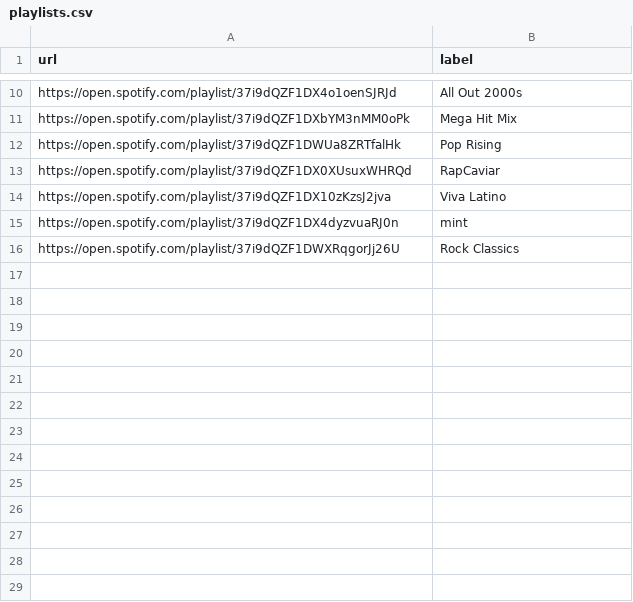
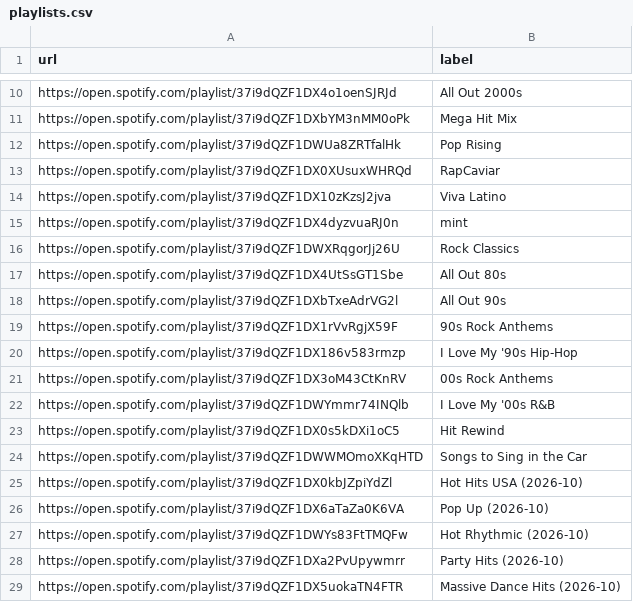
Before and after one commit to Aurelien-Choron/museme, a CSV file: pipeline/playlists.csv, drawn as a sheet; only a part is shown, gaps mark what is left out; the diff names each change by its address in the sheet, - before the commit and + after, or states it on an @@ line.

```diff
--- a/pipeline/playlists.csv
+++ b/pipeline/playlists.csv
+row 17: https://open.spotify.com/playlist/37i9dQZF1DX4UtSsGT1Sbe | All Out 80s
+row 18: https://open.spotify.com/playlist/37i9dQZF1DXbTxeAdrVG2l | All Out 90s
+row 19: https://open.spotify.com/playlist/37i9dQZF1DX1rVvRgjX59F | 90s Rock Anthems
+row 20: https://open.spotify.com/playlist/37i9dQZF1DX186v583rmzp | I Love My '90s Hip-Hop
+row 21: https://open.spotify.com/playlist/37i9dQZF1DX3oM43CtKnRV | 00s Rock Anthems
+row 22: https://open.spotify.com/playlist/37i9dQZF1DWYmmr74INQlb | I Love My '00s R&B
+row 23: https://open.spotify.com/playlist/37i9dQZF1DX0s5kDXi1oC5 | Hit Rewind
+row 24: https://open.spotify.com/playlist/37i9dQZF1DWWMOmoXKqHTD | Songs to Sing in the Car
+row 25: https://open.spotify.com/playlist/37i9dQZF1DX0kbJZpiYdZl | Hot Hits USA (2026-10)
+row 26: https://open.spotify.com/playlist/37i9dQZF1DX6aTaZa0K6VA | Pop Up (2026-10)
+row 27: https://open.spotify.com/playlist/37i9dQZF1DWYs83FtTMQFw | Hot Rhythmic (2026-10)
+row 28: https://open.spotify.com/playlist/37i9dQZF1DXa2PvUpywmrr | Party Hits (2026-10)
+row 29: https://open.spotify.com/playlist/37i9dQZF1DX5uokaTN4FTR | Massive Dance Hits (2026-10)
```
Also changed, not shown: 12 other files.
